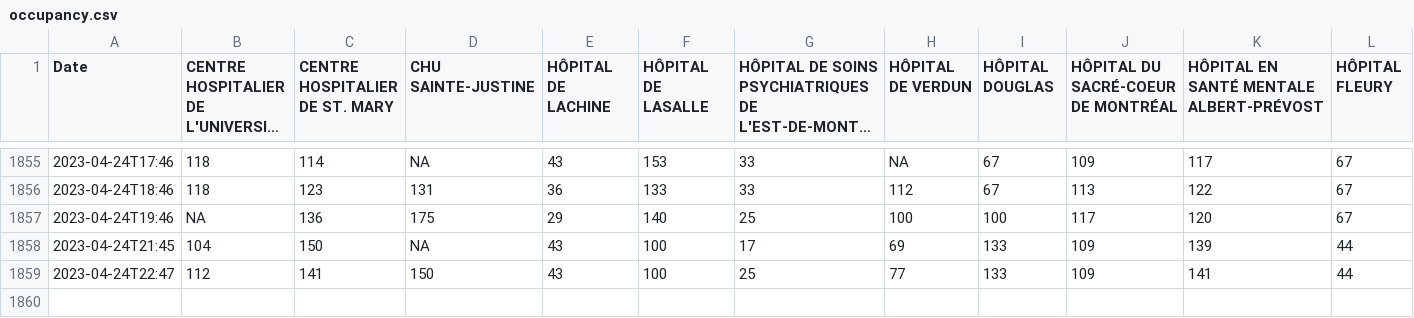
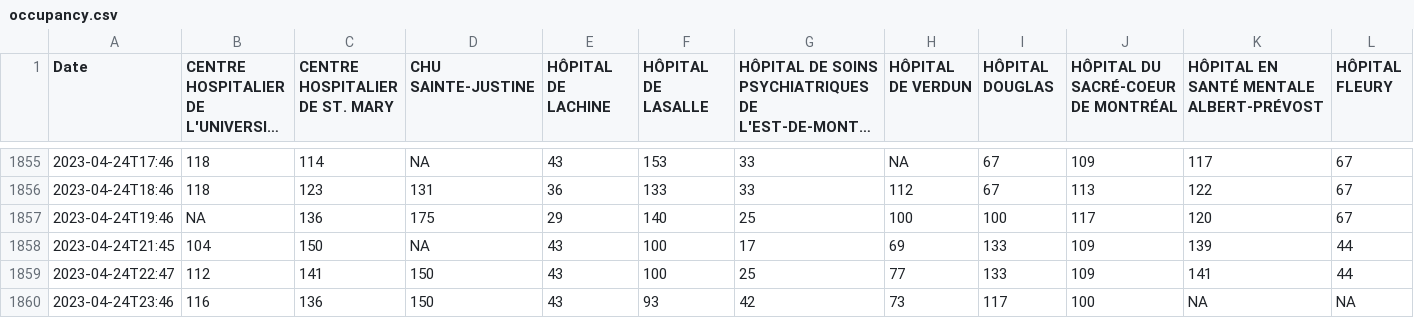
Before and after one commit to jlomako/hospital-occupancy-tracker, a CSV file: tables/occupancy.csv, drawn as a sheet; only a part is shown, gaps mark what is left out; long unchanged cells end in …; rows hold the shown columns only; the diff names each change by its address in the sheet, - before the commit and + after, or states it on an @@ line.

```diff
--- a/tables/occupancy.csv
+++ b/tables/occupancy.csv
+row 1860: 2023-04-24T23:46 | 116 | 136 | 150 | 43 | 93 | 42 | 73 | 117 | 100 | NA | NA
```
Also changed, not shown: tables/patients_total.csv, tables/patients_waiting.csv.
